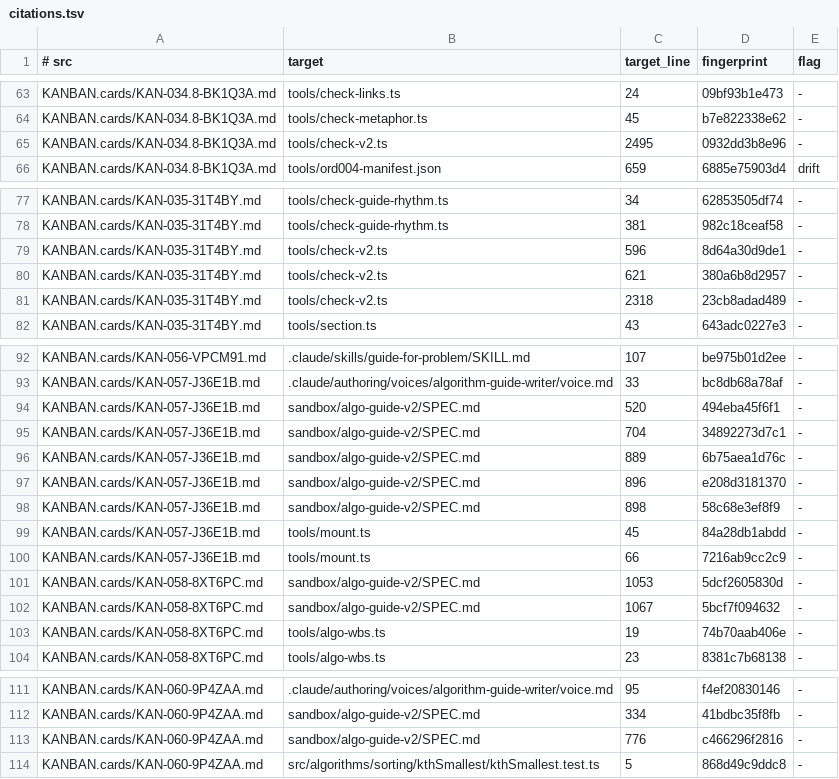
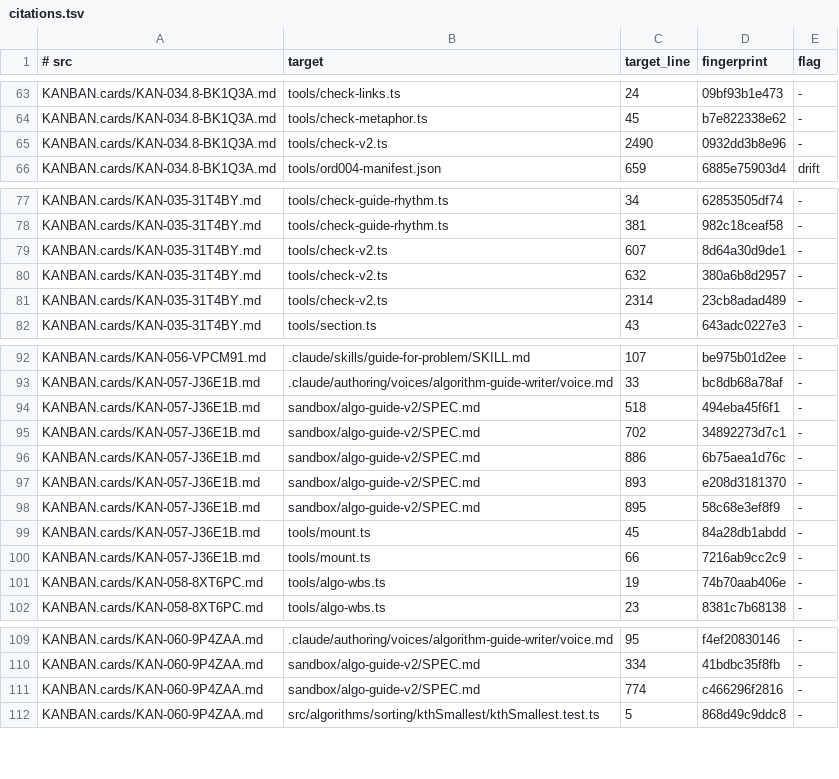
Before and after one commit to centurio1987/grow-up-programming, a TSV file: tools/_baseline/citations.tsv, drawn as a sheet; only a part is shown, gaps mark what is left out.

```diff
--- a/tools/_baseline/citations.tsv
+++ b/tools/_baseline/citations.tsv
@@ -64,3 +64,3 @@ KANBAN.cards/KAN-034.8-BK1Q3A.md	tools/check-links.ts	24	09bf93b1e473	-
 KANBAN.cards/KAN-034.8-BK1Q3A.md	tools/check-metaphor.ts	45	b7e822338e62	-
-KANBAN.cards/KAN-034.8-BK1Q3A.md	tools/check-v2.ts	2495	0932dd3b8e96	-
+KANBAN.cards/KAN-034.8-BK1Q3A.md	tools/check-v2.ts	2490	0932dd3b8e96	-
 KANBAN.cards/KAN-034.8-BK1Q3A.md	tools/ord004-manifest.json	659	6885e75903d4	drift
@@ -78,5 +78,5 @@ KANBAN.cards/KAN-035-31T4BY.md	tools/check-guide-rhythm.ts	34	62853505df74	-
 KANBAN.cards/KAN-035-31T4BY.md	tools/check-guide-rhythm.ts	381	982c18ceaf58	-
-KANBAN.cards/KAN-035-31T4BY.md	tools/check-v2.ts	596	8d64a30d9de1	-
-KANBAN.cards/KAN-035-31T4BY.md	tools/check-v2.ts	621	380a6b8d2957	-
-KANBAN.cards/KAN-035-31T4BY.md	tools/check-v2.ts	2318	23cb8adad489	-
+KANBAN.cards/KAN-035-31T4BY.md	tools/check-v2.ts	607	8d64a30d9de1	-
+KANBAN.cards/KAN-035-31T4BY.md	tools/check-v2.ts	632	380a6b8d2957	-
+KANBAN.cards/KAN-035-31T4BY.md	tools/check-v2.ts	2314	23cb8adad489	-
 KANBAN.cards/KAN-035-31T4BY.md	tools/section.ts	43	643adc0227e3	-
@@ -93,11 +93,9 @@ KANBAN.cards/KAN-056-VPCM91.md	.claude/skills/guide-for-problem/SKILL.md	107	be9
 KANBAN.cards/KAN-057-J36E1B.md	.claude/authoring/voices/algorithm-guide-writer/voice.md	33	bc8db68a78af	-
-KANBAN.cards/KAN-057-J36E1B.md	sandbox/algo-guide-v2/SPEC.md	520	494eba45f6f1	-
-KANBAN.cards/KAN-057-J36E1B.md	sandbox/algo-guide-v2/SPEC.md	704	34892273d7c1	-
-KANBAN.cards/KAN-057-J36E1B.md	sandbox/algo-guide-v2/SPEC.md	889	6b75aea1d76c	-
-KANBAN.cards/KAN-057-J36E1B.md	sandbox/algo-guide-v2/SPEC.md	896	e208d3181370	-
-KANBAN.cards/KAN-057-J36E1B.md	sandbox/algo-guide-v2/SPEC.md	898	58c68e3ef8f9	-
+KANBAN.cards/KAN-057-J36E1B.md	sandbox/algo-guide-v2/SPEC.md	518	494eba45f6f1	-
+KANBAN.cards/KAN-057-J36E1B.md	sandbox/algo-guide-v2/SPEC.md	702	34892273d7c1	-
+KANBAN.cards/KAN-057-J36E1B.md	sandbox/algo-guide-v2/SPEC.md	886	6b75aea1d76c	-
+KANBAN.cards/KAN-057-J36E1B.md	sandbox/algo-guide-v2/SPEC.md	893	e208d3181370	-
+KANBAN.cards/KAN-057-J36E1B.md	sandbox/algo-guide-v2/SPEC.md	895	58c68e3ef8f9	-
 KANBAN.cards/KAN-057-J36E1B.md	tools/mount.ts	45	84a28db1abdd	-
 KANBAN.cards/KAN-057-J36E1B.md	tools/mount.ts	66	7216ab9cc2c9	-
-KANBAN.cards/KAN-058-8XT6PC.md	sandbox/algo-guide-v2/SPEC.md	1053	5dcf2605830d	-
-KANBAN.cards/KAN-058-8XT6PC.md	sandbox/algo-guide-v2/SPEC.md	1067	5bcf7f094632	-
 KANBAN.cards/KAN-058-8XT6PC.md	tools/algo-wbs.ts	19	74b70aab406e	-
@@ -112,3 +110,3 @@ KANBAN.cards/KAN-060-9P4ZAA.md	.claude/authoring/voices/algorithm-guide-writer/v
 KANBAN.cards/KAN-060-9P4ZAA.md	sandbox/algo-guide-v2/SPEC.md	334	41bdbc35f8fb	-
-KANBAN.cards/KAN-060-9P4ZAA.md	sandbox/algo-guide-v2/SPEC.md	776	c466296f2816	-
+KANBAN.cards/KAN-060-9P4ZAA.md	sandbox/algo-guide-v2/SPEC.md	774	c466296f2816	-
 KANBAN.cards/KAN-060-9P4ZAA.md	src/algorithms/sorting/kthSmallest/kthSmallest.test.ts	5	868d49c9ddc8	-
```
Also changed, not shown: 13 other files.
